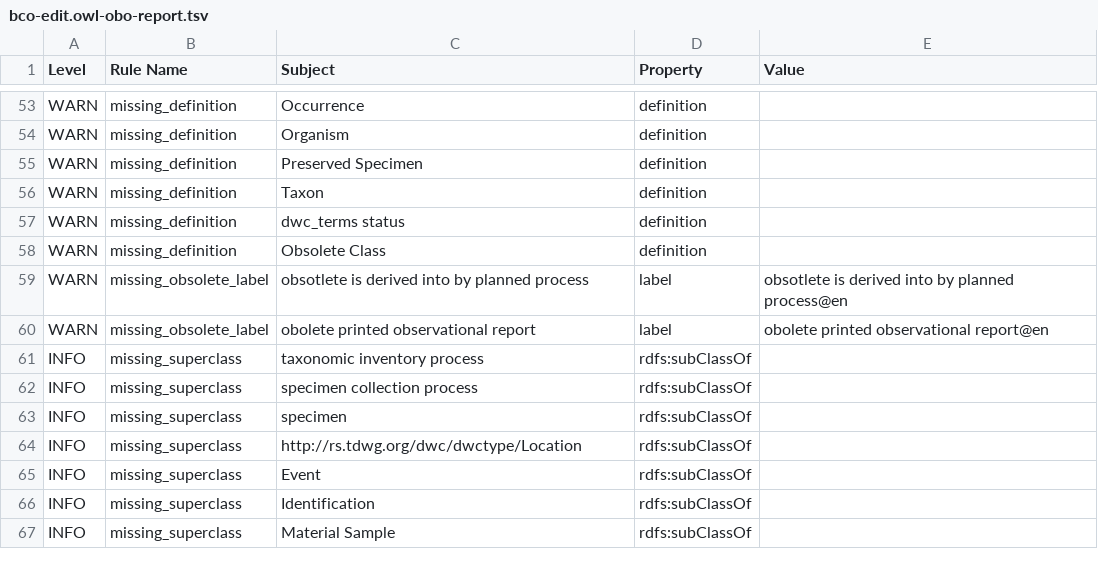
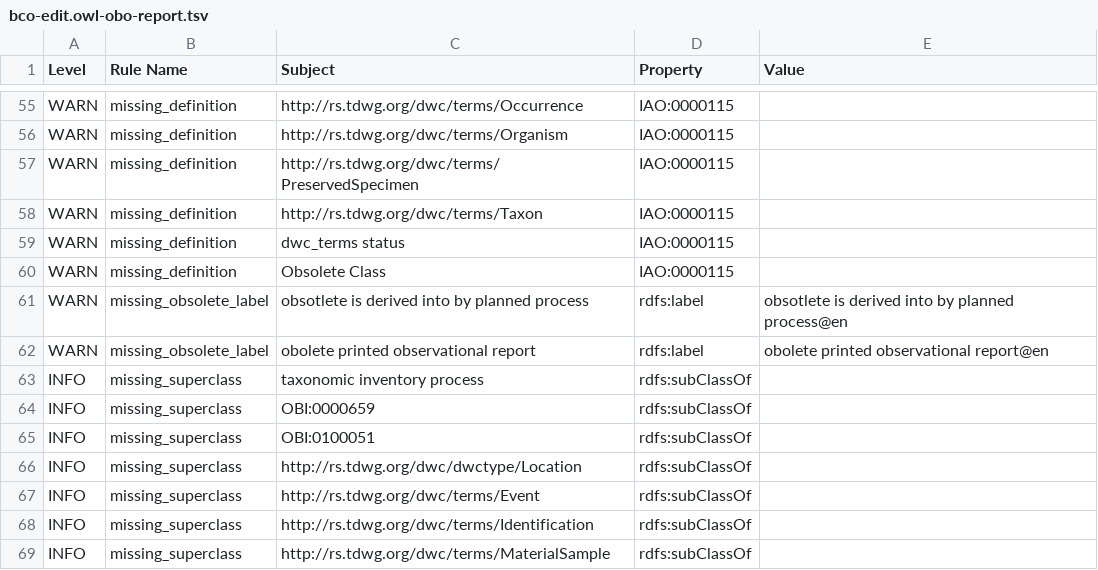
Before and after one commit to BiodiversityOntologies/bco, a TSV file: src/ontology/reports/bco-edit.owl-obo-report.tsv, drawn as a sheet; only a part is shown, gaps mark what is left out; addresses are those after the commit; the diff covers the shown part only; the diff names each change by its address in the sheet, - before the commit and + after, or states it on an @@ line.

```diff
--- a/src/ontology/reports/bco-edit.owl-obo-report.tsv
+++ b/src/ontology/reports/bco-edit.owl-obo-report.tsv
-C55 (Subject): Occurrence
+C55 (Subject): http://rs.tdwg.org/dwc/terms/Occurrence
-D55:D60 (Property): definition
+D55:D60 (Property): IAO:0000115
-C56 (Subject): Organism
+C56 (Subject): http://rs.tdwg.org/dwc/terms/Organism
-C57 (Subject): Preserved Specimen
+C57 (Subject): http://rs.tdwg.org/dwc/terms/PreservedSpecimen
-C58 (Subject): Taxon
+C58 (Subject): http://rs.tdwg.org/dwc/terms/Taxon
-D61:D62 (Property): label
+D61:D62 (Property): rdfs:label
-C64 (Subject): specimen collection process
+C64 (Subject): OBI:0000659
-C65 (Subject): specimen
+C65 (Subject): OBI:0100051
-C67 (Subject): Event
+C67 (Subject): http://rs.tdwg.org/dwc/terms/Event
-C68 (Subject): Identification
+C68 (Subject): http://rs.tdwg.org/dwc/terms/Identification
-C69 (Subject): Material Sample
+C69 (Subject): http://rs.tdwg.org/dwc/terms/MaterialSample
```
Also changed, not shown: 2 added rows and 74 edited cells elsewhere in this file, 7 other files.
